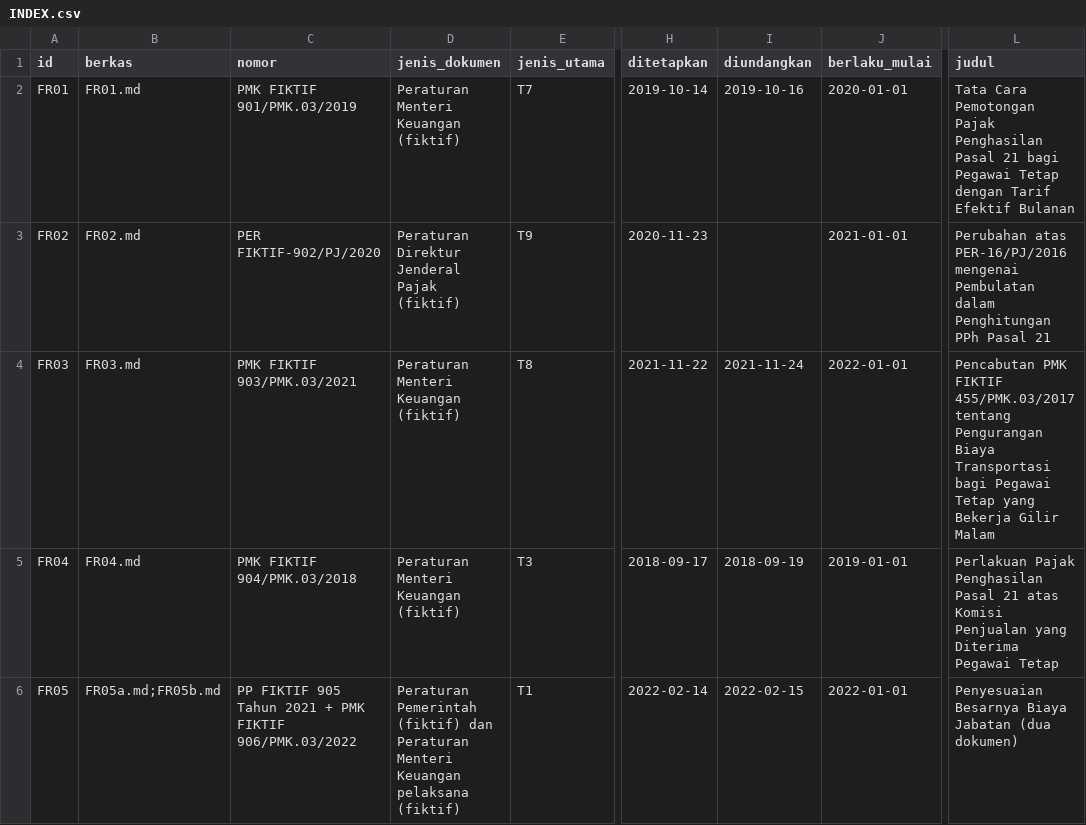
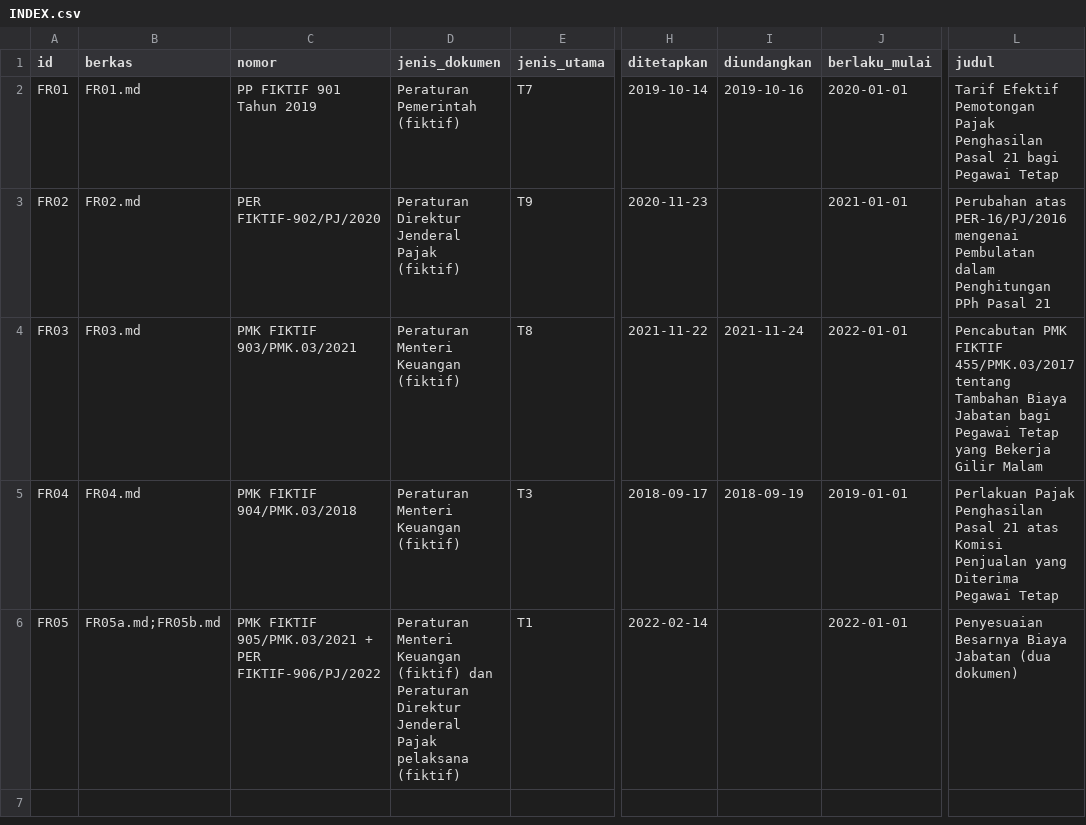
Before and after one commit to obikastanya/pph_payroll_with_knowledge_base, a CSV file: dataset/09_korpus_peristiwa/fiktif/INDEX.csv, drawn as a sheet; only a part is shown, gaps mark what is left out; the diff names each change by its address in the sheet, - before the commit and + after, or states it on an @@ line.

```diff
--- a/dataset/09_korpus_peristiwa/fiktif/INDEX.csv
+++ b/dataset/09_korpus_peristiwa/fiktif/INDEX.csv
-C2 (nomor): PMK FIKTIF 901/PMK.03/2019
+C2 (nomor): PP FIKTIF 901 Tahun 2019
-D2 (jenis_dokumen): Peraturan Menteri Keuangan (fiktif)
+D2 (jenis_dokumen): Peraturan Pemerintah (fiktif)
-L2 (judul): Tata Cara Pemotongan Pajak Penghasilan Pasal 21 bagi Pegawai Tetap dengan Tarif Efektif Bulanan
+L2 (judul): Tarif Efektif Pemotongan Pajak Penghasilan Pasal 21 bagi Pegawai Tetap
-L4 (judul): …455/PMK.03/2017 tentang Pengurangan Biaya Transportasi bagi Pegawai…
+L4 (judul): …455/PMK.03/2017 tentang Tambahan Biaya Jabatan bagi Pegawai…
-C6 (nomor): PP FIKTIF 905 Tahun 2021 + PMK FIKTIF 906/PMK.03/2022
+C6 (nomor): PMK FIKTIF 905/PMK.03/2021 + PER FIKTIF-906/PJ/2022
-D6 (jenis_dokumen): Peraturan Pemerintah (fiktif) dan Peraturan Menteri Keuangan pelaksana (fiktif)
+D6 (jenis_dokumen): Peraturan Menteri Keuangan (fiktif) dan Peraturan Direktur Jenderal Pajak pelaksana (fiktif)
-I6 (diundangkan): 2022-02-15
+I6 (diundangkan): (empty)
```
Also changed, not shown: 33 other files.
